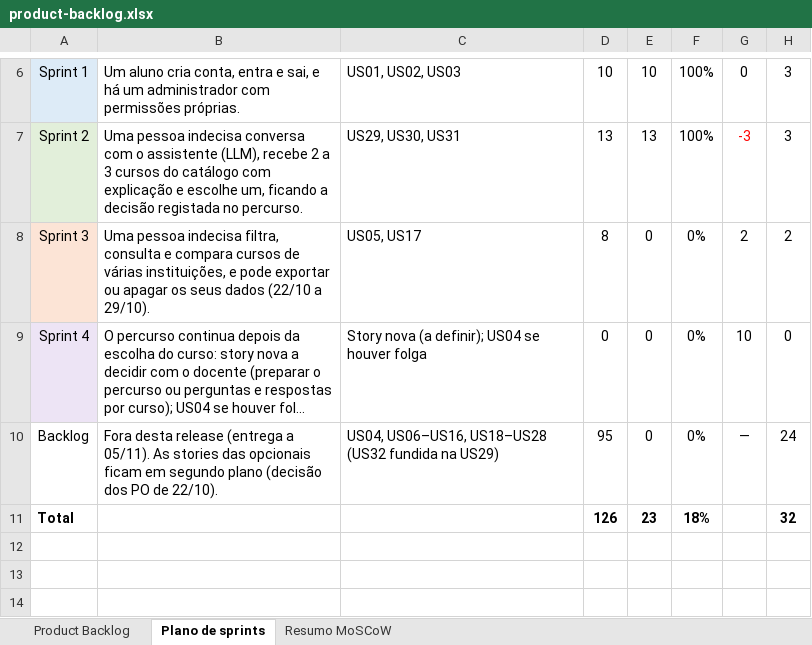
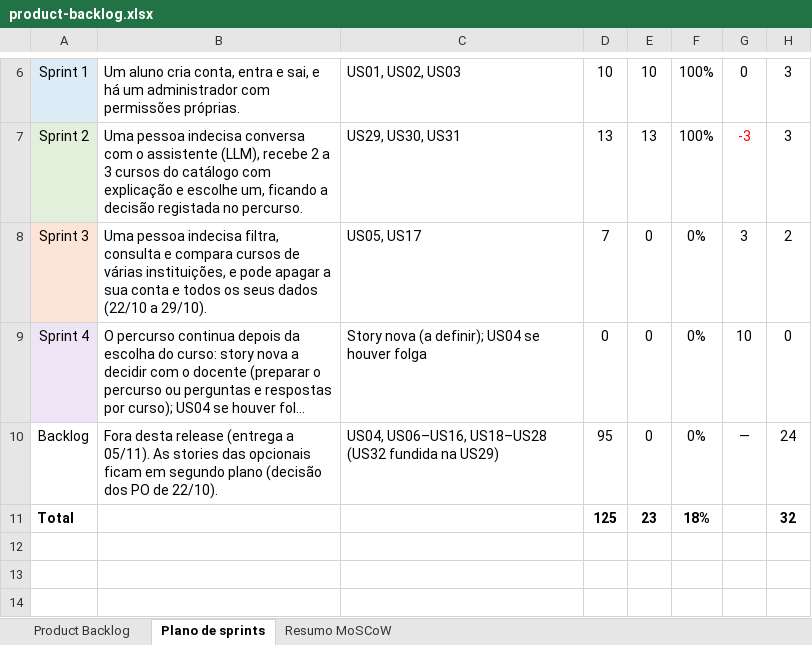
Before and after one commit to Simaooo27/recomendador-ucs-opcionais, an Excel workbook: docs/geral/product-backlog.xlsx, sheet Plano de sprints, drawn as a sheet; only a part is shown, gaps mark what is left out; long unchanged cells end in …; values as stored, in another font and other column widths than the file's, no borders; charts and pictures not drawn; the diff names each change by its address in the sheet, - before the commit and + after, or states it on an @@ line.

```diff
--- a/docs/geral/product-backlog.xlsx (sheet Plano de sprints)
+++ b/docs/geral/product-backlog.xlsx (sheet Plano de sprints)
-B8: …e pode exportar ou apagar os seus…
+B8: …e pode apagar a sua conta e todos os seus…
-D8: 8
+D8: 7
-G8: 2
+G8: 3
-D11: 126
+D11: 125
```
Also changed, not shown: sheet Product Backlog, sheet Resumo MoSCoW, charts or pictures, 24 other files.
